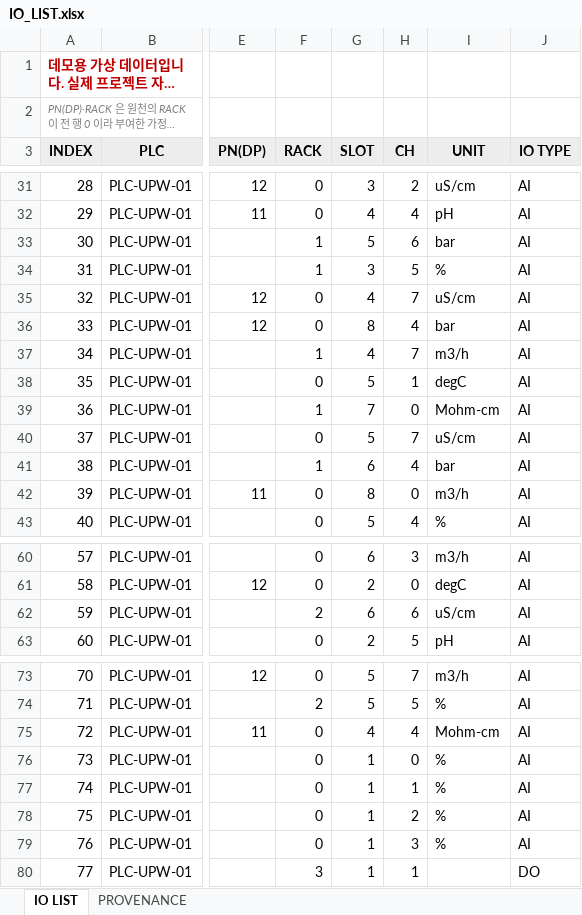
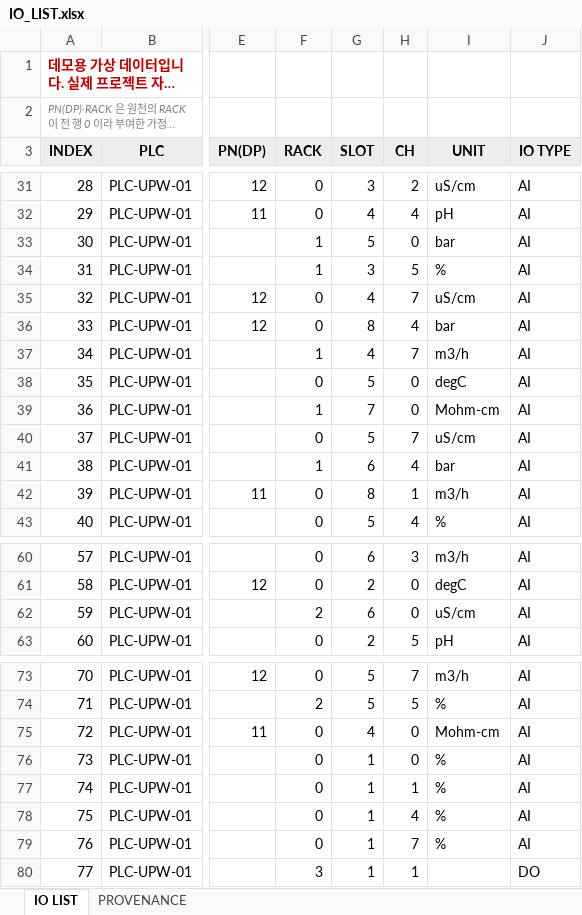
Before and after one commit to pia675-rgb/plant_copilot, an Excel workbook: demo_data/IO_LIST.xlsx, sheet IO LIST, drawn as a sheet; only a part is shown, gaps mark what is left out; long unchanged cells end in …; values as stored, in another font and other column widths than the file's, no borders; the diff names each change by its address in the sheet, - before the commit and + after, or states it on an @@ line.

```diff
--- a/demo_data/IO_LIST.xlsx (sheet IO LIST)
+++ b/demo_data/IO_LIST.xlsx (sheet IO LIST)
-H33 (CH): 6
+H33 (CH): 0
-H38 (CH): 1
+H38 (CH): 0
-H42 (CH): 0
+H42 (CH): 1
-H62 (CH): 6
+H62 (CH): 0
-H75 (CH): 4
+H75 (CH): 0
-H78 (CH): 2
+H78 (CH): 4
-H79 (CH): 3
+H79 (CH): 7
```
Also changed, not shown: 20 other files.
